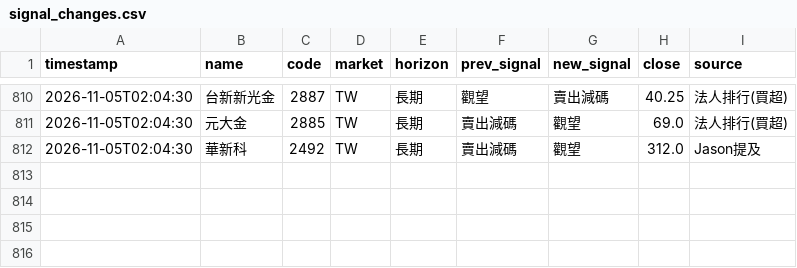
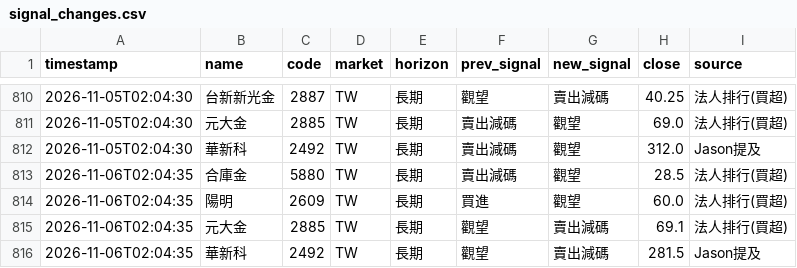
Before and after one commit to rick20121223-crypto/tw-stock-sop, a CSV file: data/signal_changes.csv, drawn as a sheet; only a part is shown, gaps mark what is left out; the diff names each change by its address in the sheet, - before the commit and + after, or states it on an @@ line.

```diff
--- a/data/signal_changes.csv
+++ b/data/signal_changes.csv
+row 813: 2026-11-06T02:04:35 | 合庫金 | 5880 | TW | 長期 | 賣出減碼 | 觀望 | 28.5 | 法人排行(買超)
+row 814: 2026-11-06T02:04:35 | 陽明 | 2609 | TW | 長期 | 買進 | 觀望 | 60.0 | 法人排行(買超)
+row 815: 2026-11-06T02:04:35 | 元大金 | 2885 | TW | 長期 | 觀望 | 賣出減碼 | 69.1 | 法人排行(買超)
+row 816: 2026-11-06T02:04:35 | 華新科 | 2492 | TW | 長期 | 觀望 | 賣出減碼 | 281.5 | Jason提及
```
Also changed, not shown: data/signal_log.csv, 2 other files.
